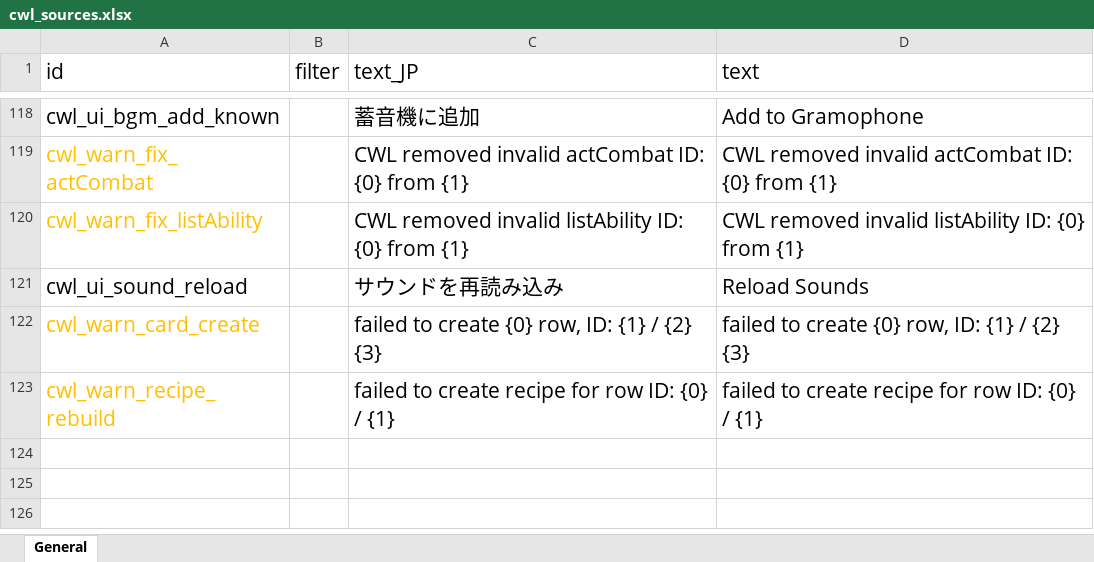
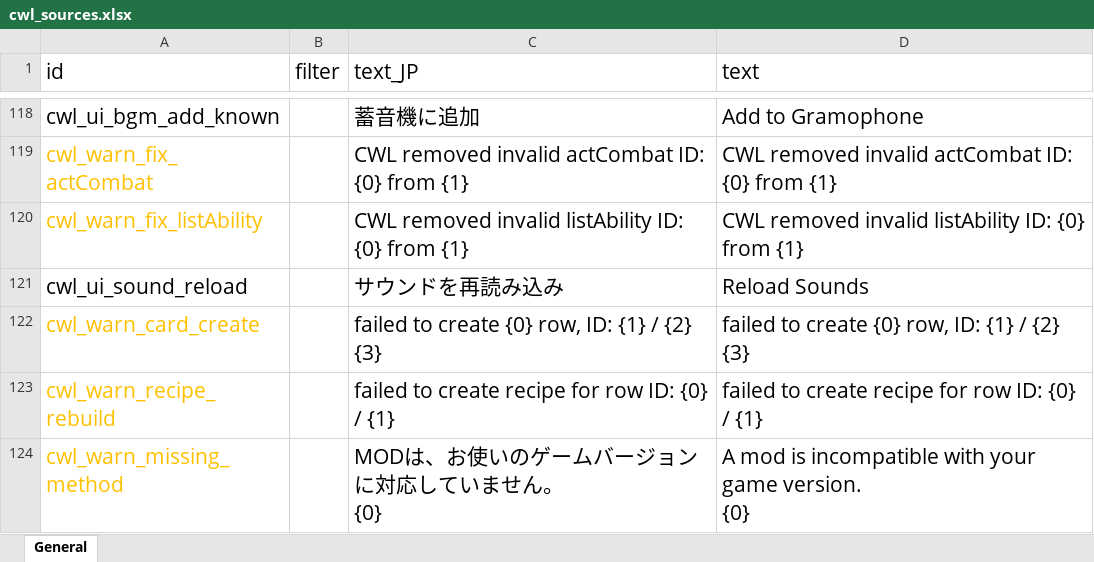
Before and after one commit to gottyduke/Elin.Plugins, an Excel workbook: CustomWhateverLoader/LangMod/EN/cwl_sources.xlsx, sheet General, drawn as a sheet; only a part is shown, gaps mark what is left out; values as stored, in another font and other column widths than the file's, no borders; ↵ is a line break in a cell; the diff names each change by its address in the sheet, - before the commit and + after, or states it on an @@ line.

```diff
--- a/CustomWhateverLoader/LangMod/EN/cwl_sources.xlsx (sheet General)
+++ b/CustomWhateverLoader/LangMod/EN/cwl_sources.xlsx (sheet General)
+row 124: cwl_warn_missing_method |  | MODは、お使いのゲームバージョンに対応していません。 ↵ {0} | A mod is incompatible with your game version. ↵ {0}
```
Also changed, not shown: CustomWhateverLoader/LangMod/CN/cwl_sources.xlsx, 1 other file.
